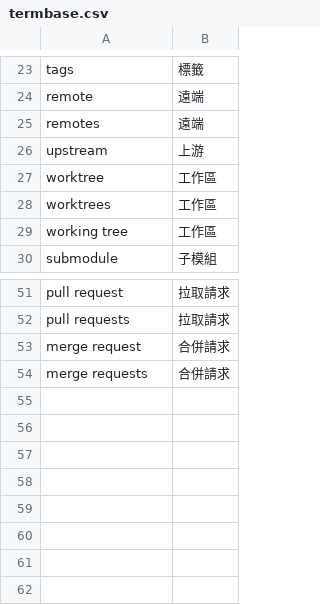
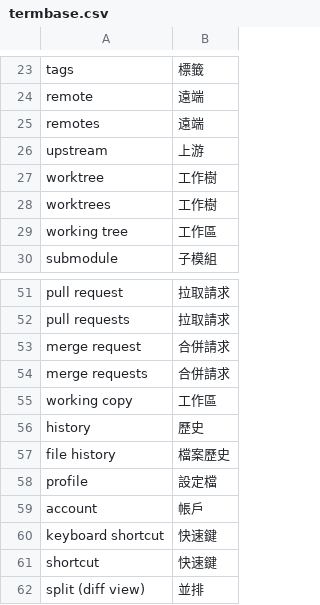
Before and after one commit to jjjj88521/angkorgit-zh-tw, a CSV file: zh-tw/termbase.csv, drawn as a sheet; only a part is shown, gaps mark what is left out.

Commit message:
fix(zh-tw): reject markup in drafts and separate worktree wording
Drafts that copy JSX tags such as <Kbd> or <span> from the code line
now fail the check. The termbase maps worktree to 工作樹 so it no
longer shares 工作區 with the working copy, and pins history, profile,
account, shortcut and split.

```diff
--- a/zh-tw/termbase.csv
+++ b/zh-tw/termbase.csv
@@ -26,4 +26,4 @@ remotes,遠端
 upstream,上游
-worktree,工作區
-worktrees,工作區
+worktree,工作樹
+worktrees,工作樹
 working tree,工作區
@@ -54 +54,9 @@ merge request,合併請求
 merge requests,合併請求
+working copy,工作區
+history,歷史
+file history,檔案歷史
+profile,設定檔
+account,帳戶
+keyboard shortcut,快速鍵
+shortcut,快速鍵
+split (diff view),並排
```
Also changed, not shown: 2 other files.
